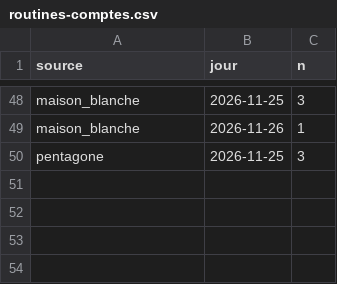
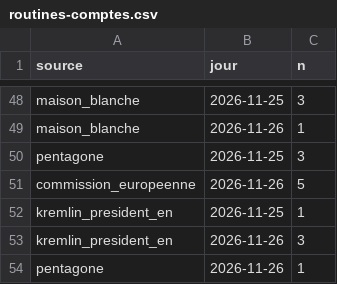
Before and after one commit to Othman-Benbrahim/metac-bot-template, a CSV file: registre/routines-comptes.csv, drawn as a sheet; only a part is shown, gaps mark what is left out.

```diff
--- a/registre/routines-comptes.csv
+++ b/registre/routines-comptes.csv
@@ -50 +50,5 @@ maison_blanche,2026-11-26,1
 pentagone,2026-11-25,3
+commission_europeenne,2026-11-26,5
+kremlin_president_en,2026-11-25,1
+kremlin_president_en,2026-11-26,3
+pentagone,2026-11-26,1
```
Also changed, not shown: registre/routines-sante.csv, 1 other file.
